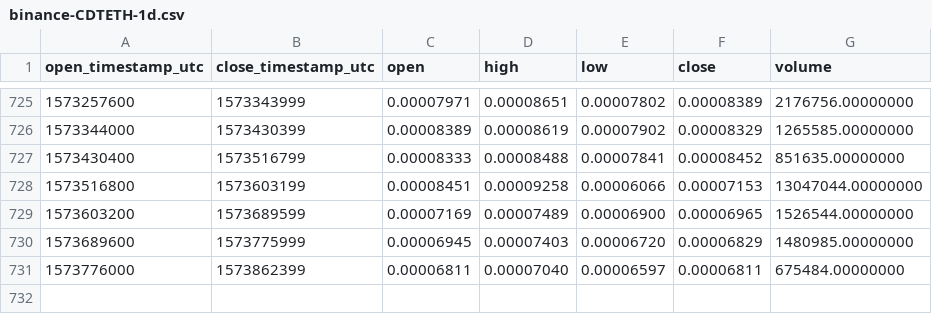
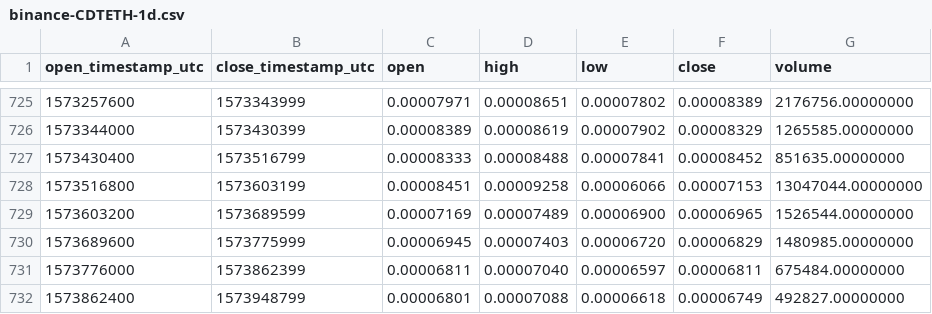
Before and after one commit to cryptobigbro/binance-CDTETH, a CSV file: binance-CDTETH-1d.csv, drawn as a sheet; only a part is shown, gaps mark what is left out; the diff names each change by its address in the sheet, - before the commit and + after, or states it on an @@ line.

Commit message:
Update OHLCV data.

```diff
--- a/binance-CDTETH-1d.csv
+++ b/binance-CDTETH-1d.csv
+row 732: 1573862400 | 1573948799 | 0.00006801 | 0.00007088 | 0.00006618 | 0.00006749 | 492827.00000000
```
Also changed, not shown: 1 other file.
